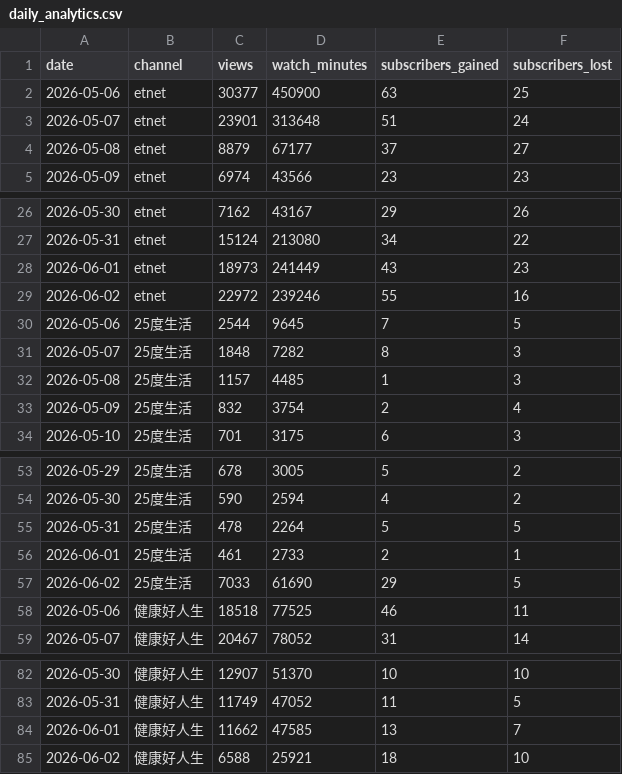
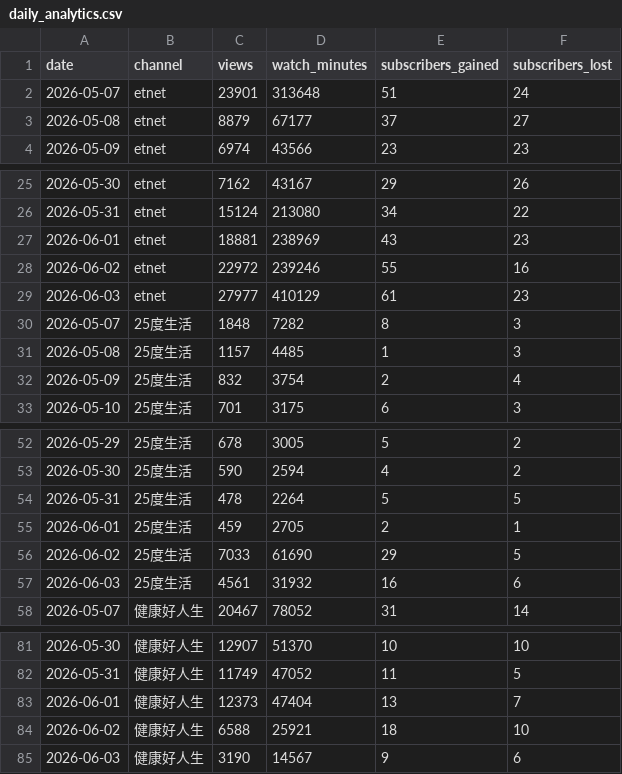
Before and after one commit to nevertryneverknow/etnet-youtube-dashboard, a CSV file: data/daily_analytics.csv, drawn as a sheet; only a part is shown, gaps mark what is left out.

```diff
--- a/data/daily_analytics.csv
+++ b/data/daily_analytics.csv
@@ -1,3 +1,2 @@
 date,channel,views,watch_minutes,subscribers_gained,subscribers_lost
-2026-05-06,etnet,30377,450900,63,25
 2026-05-07,etnet,23901,313648,51,24
@@ -27,5 +26,5 @@ date,channel,views,watch_minutes,subscribers_gained,subscribers_lost
 2026-05-31,etnet,15124,213080,34,22
-2026-06-01,etnet,18973,241449,43,23
+2026-06-01,etnet,18881,238969,43,23
 2026-06-02,etnet,22972,239246,55,16
-2026-05-06,25度生活,2544,9645,7,5
+2026-06-03,etnet,27977,410129,61,23
 2026-05-07,25度生活,1848,7282,8,3
@@ -55,5 +54,5 @@ date,channel,views,watch_minutes,subscribers_gained,subscribers_lost
 2026-05-31,25度生活,478,2264,5,5
-2026-06-01,25度生活,461,2733,2,1
+2026-06-01,25度生活,459,2705,2,1
 2026-06-02,25度生活,7033,61690,29,5
-2026-05-06,健康好人生,18518,77525,46,11
+2026-06-03,25度生活,4561,31932,16,6
 2026-05-07,健康好人生,20467,78052,31,14
@@ -83,3 +82,4 @@ date,channel,views,watch_minutes,subscribers_gained,subscribers_lost
 2026-05-31,健康好人生,11749,47052,11,5
-2026-06-01,健康好人生,11662,47585,13,7
+2026-06-01,健康好人生,12373,47404,13,7
 2026-06-02,健康好人生,6588,25921,18,10
+2026-06-03,健康好人生,3190,14567,9,6
```
